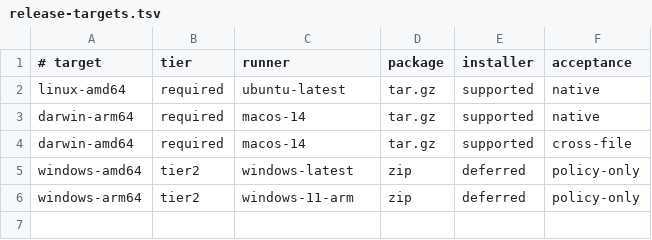
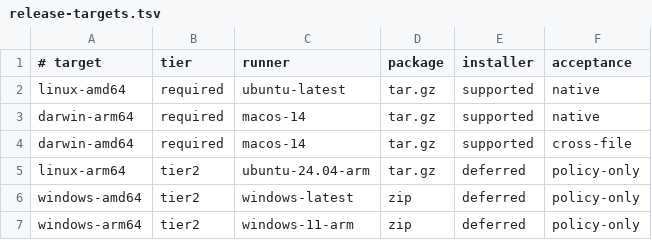
Before and after one commit to auraspace/aura, a TSV file: scripts/release-targets.tsv, drawn as a sheet.

Commit message:
release: verify tier2 target policy fixtures

```diff
--- a/scripts/release-targets.tsv
+++ b/scripts/release-targets.tsv
@@ -4,2 +4,3 @@ darwin-arm64	required	macos-14	tar.gz	supported	native
 darwin-amd64	required	macos-14	tar.gz	supported	cross-file
+linux-arm64	tier2	ubuntu-24.04-arm	tar.gz	deferred	policy-only
 windows-amd64	tier2	windows-latest	zip	deferred	policy-only
```
Also changed, not shown: 8 other files.
